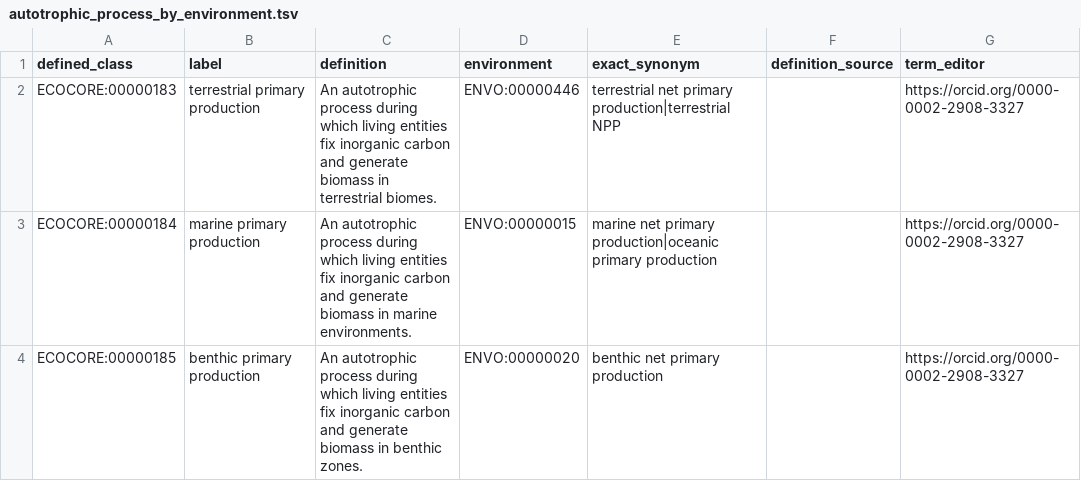
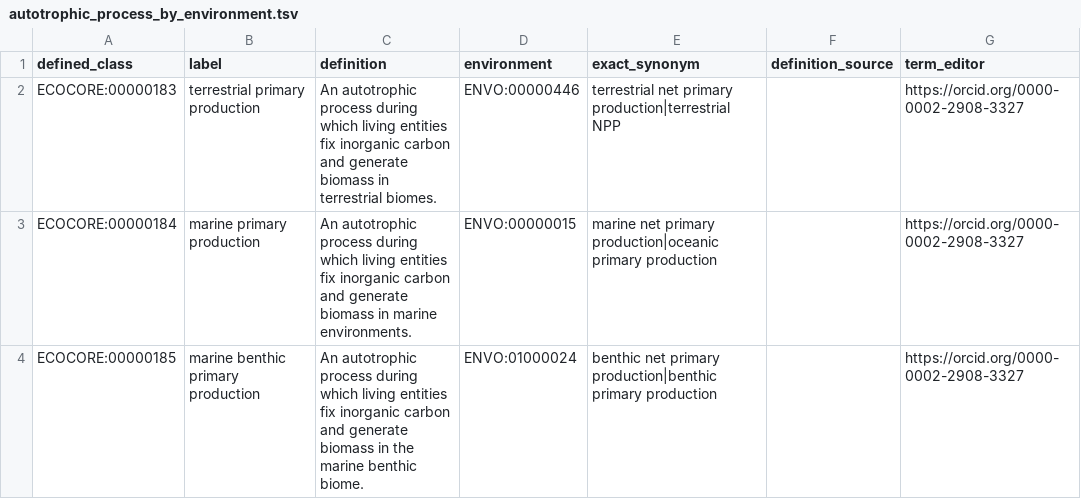
Before and after one commit to EcologicalSemantics/ecocore, a TSV file: src/patterns/data/default/autotrophic_process_by_environment.tsv, drawn as a sheet.

```diff
--- a/src/patterns/data/default/autotrophic_process_by_environment.tsv
+++ b/src/patterns/data/default/autotrophic_process_by_environment.tsv
@@ -3,2 +3,2 @@ ECOCORE:00000183	terrestrial primary production	An autotrophic process during wh
 ECOCORE:00000184	marine primary production	An autotrophic process during which living entities fix inorganic carbon and generate biomass in marine environments.	ENVO:00000015	marine net primary production|oceanic primary production		https://orcid.org/0000-0002-2908-3327
-ECOCORE:00000185	benthic primary production	An autotrophic process during which living entities fix inorganic carbon and generate biomass in benthic zones.	ENVO:00000020	benthic net primary production		https://orcid.org/0000-0002-2908-3327
+ECOCORE:00000185	marine benthic primary production	An autotrophic process during which living entities fix inorganic carbon and generate biomass in the marine benthic biome.	ENVO:01000024	benthic net primary production|benthic primary production		https://orcid.org/0000-0002-2908-3327
```
Also changed, not shown: src/patterns/data/default/decomposition_process_by_substrate.tsv, src/patterns/data/default/symbiotic_process_by_symbiont_taxon.tsv, 1 other file.
